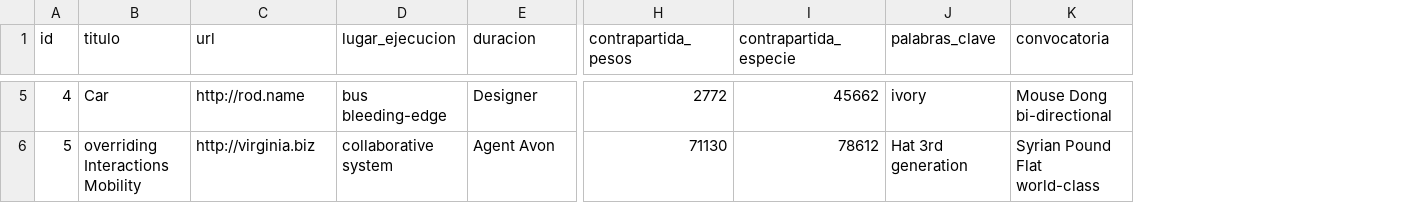
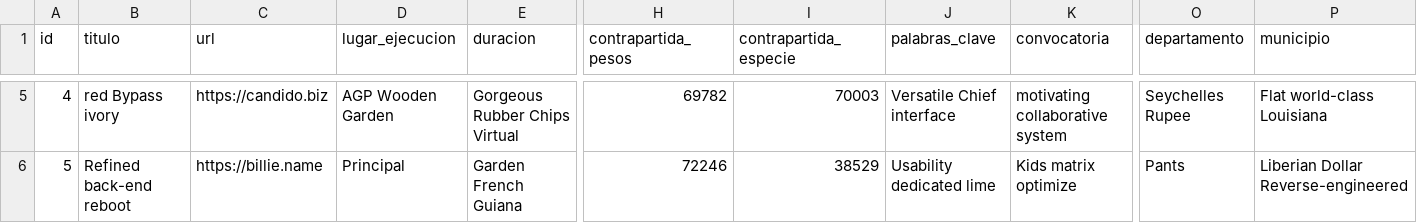
Before and after one commit to adrianizq/ciecyt-itp, a CSV file: src/main/resources/config/liquibase/fake-data/proyecto.csv, drawn as a sheet; only a part is shown, gaps mark what is left out; the diff covers the shown part only; the diff names each change by its address in the sheet, - before the commit and + after, or states it on an @@ line.

Commit message:
Agregando departamento y municipio a Proyecto

```diff
--- a/src/main/resources/config/liquibase/fake-data/proyecto.csv
+++ b/src/main/resources/config/liquibase/fake-data/proyecto.csv
+column O (departamento), rows 5-6: Seychelles Rupee | Pants
+column P (municipio), rows 5-6: Flat world-class Louisiana | Liberian Dollar Reverse-engineered
-B5 (titulo): Car
+B5 (titulo): red Bypass ivory
-C5 (url): http://rod.name
+C5 (url): https://candido.biz
-D5 (lugar_ejecucion): bus bleeding-edge
+D5 (lugar_ejecucion): AGP Wooden Garden
-E5 (duracion): Designer
+E5 (duracion): Gorgeous Rubber Chips Virtual
-H5 (contrapartida_pesos): 2772
+H5 (contrapartida_pesos): 69782
-I5 (contrapartida_especie): 45662
+I5 (contrapartida_especie): 70003
-J5 (palabras_clave): ivory
+J5 (palabras_clave): Versatile Chief interface
-K5 (convocatoria): Mouse Dong bi-directional
+K5 (convocatoria): motivating collaborative system
-B6 (titulo): overriding Interactions Mobility
+B6 (titulo): Refined back-end reboot
-C6 (url): http://virginia.biz
+C6 (url): https://billie.name
-D6 (lugar_ejecucion): collaborative system
+D6 (lugar_ejecucion): Principal
-E6 (duracion): Agent Avon
+E6 (duracion): Garden French Guiana
-H6 (contrapartida_pesos): 71130
+H6 (contrapartida_pesos): 72246
-I6 (contrapartida_especie): 78612
+I6 (contrapartida_especie): 38529
-J6 (palabras_clave): Hat 3rd generation
+J6 (palabras_clave): Usability dedicated lime
-K6 (convocatoria): Syrian Pound Flat world-class
+K6 (convocatoria): Kids matrix optimize
```
Also changed, not shown: 89 edited cells elsewhere in this file, 7 other files.
